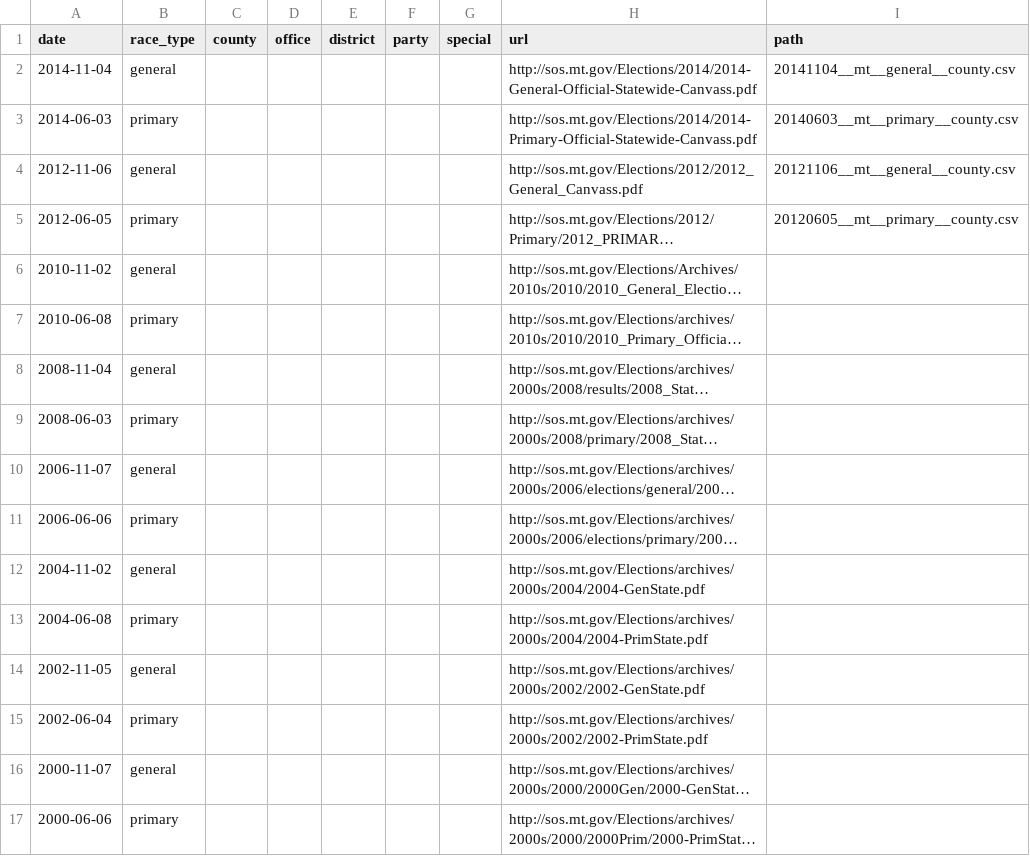
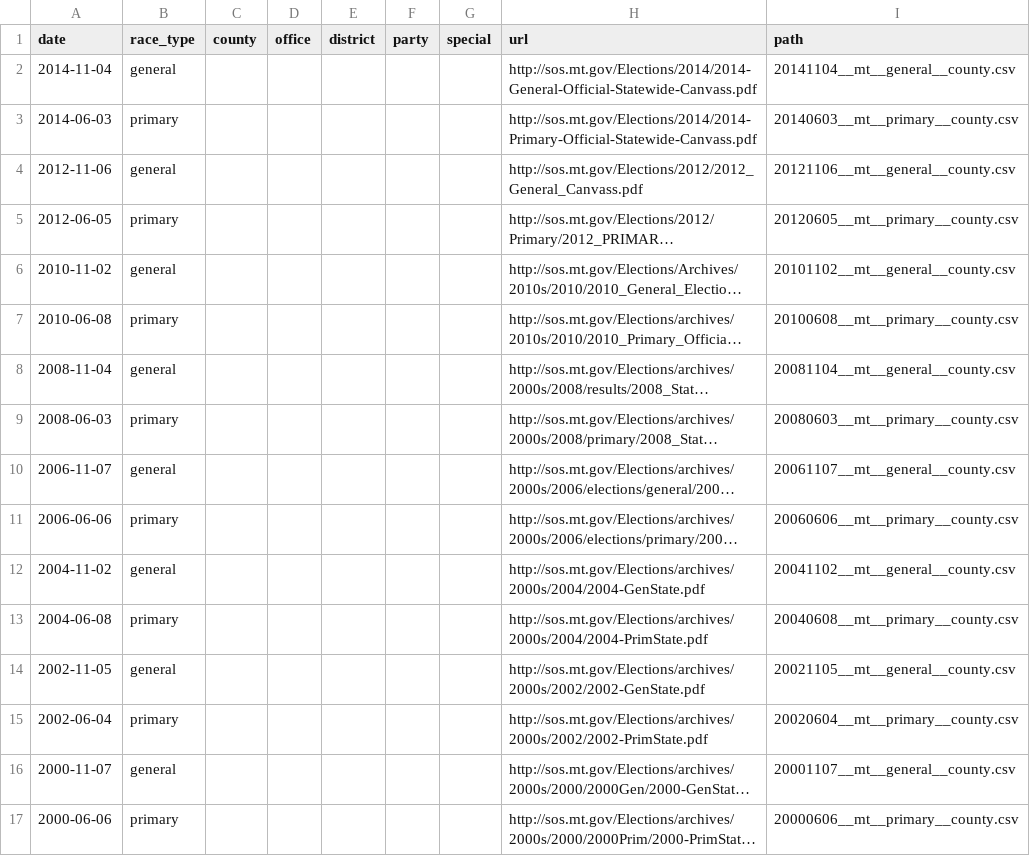
Before and after one commit to openelections/openelections-core, a CSV file: openelex/us/mt/mappings/url_paths.csv, drawn as a sheet; long unchanged cells end in …; the diff names each change by its address in the sheet, - before the commit and + after, or states it on an @@ line.

Commit message:
added MT url_paths and loader

```diff
--- a/openelex/us/mt/mappings/url_paths.csv
+++ b/openelex/us/mt/mappings/url_paths.csv
-I6 (path): (empty)
+I6 (path): 20101102__mt__general__county.csv
-I7 (path): (empty)
+I7 (path): 20100608__mt__primary__county.csv
-I8 (path): (empty)
+I8 (path): 20081104__mt__general__county.csv
-I9 (path): (empty)
+I9 (path): 20080603__mt__primary__county.csv
-I10 (path): (empty)
+I10 (path): 20061107__mt__general__county.csv
-I11 (path): (empty)
+I11 (path): 20060606__mt__primary__county.csv
-I12 (path): (empty)
+I12 (path): 20041102__mt__general__county.csv
-I13 (path): (empty)
+I13 (path): 20040608__mt__primary__county.csv
-I14 (path): (empty)
+I14 (path): 20021105__mt__general__county.csv
-I15 (path): (empty)
+I15 (path): 20020604__mt__primary__county.csv
-I16 (path): (empty)
+I16 (path): 20001107__mt__general__county.csv
-I17 (path): (empty)
+I17 (path): 20000606__mt__primary__county.csv
```
Also changed, not shown: 1 other file.
